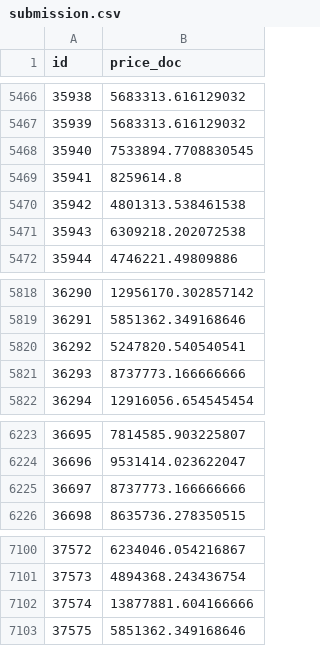
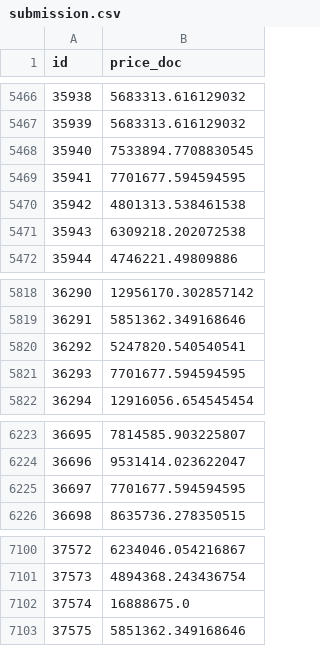
Before and after one commit to STASVLAD/Kaggle-contest-Sberbank-Russian-Housing-Market, a CSV file: submission.csv, drawn as a sheet; only a part is shown, gaps mark what is left out.

```diff
--- a/submission.csv
+++ b/submission.csv
@@ -5468,3 +5468,3 @@ id,price_doc
 35940,7533894.7708830545
-35941,8259614.8
+35941,7701677.594594595
 35942,4801313.538461538
@@ -5820,3 +5820,3 @@ id,price_doc
 36292,5247820.540540541
-36293,8737773.166666666
+36293,7701677.594594595
 36294,12916056.654545454
@@ -6224,3 +6224,3 @@ id,price_doc
 36696,9531414.023622047
-36697,8737773.166666666
+36697,7701677.594594595
 36698,8635736.278350515
@@ -7101,3 +7101,3 @@ id,price_doc
 37573,4894368.243436754
-37574,13877881.604166666
+37574,16888675.0
 37575,5851362.349168646
```
Also changed, not shown: 2 other files.
